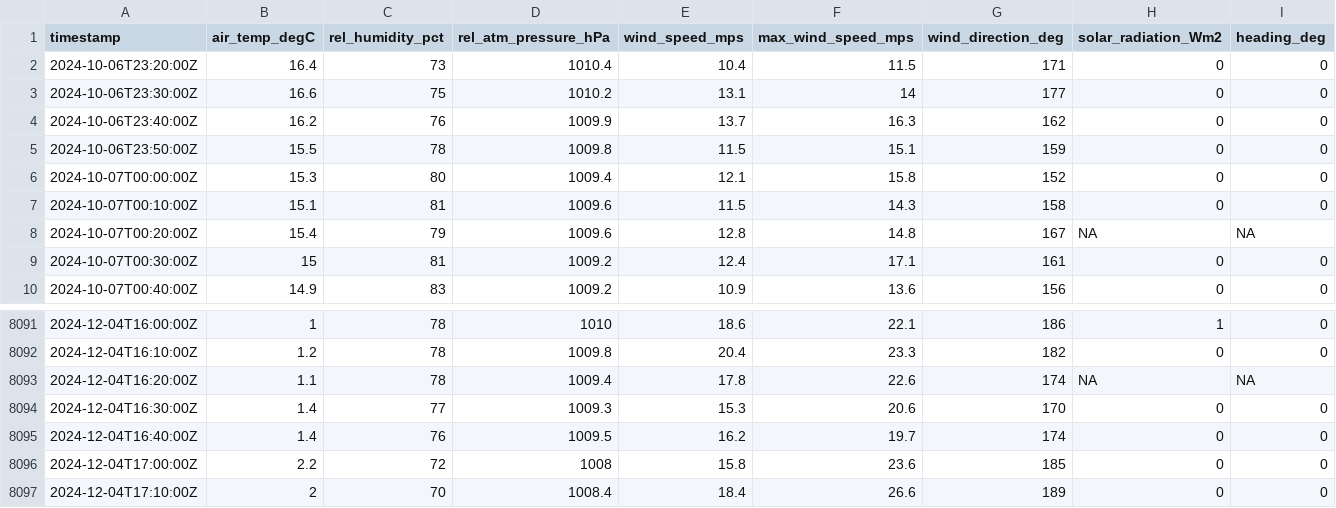
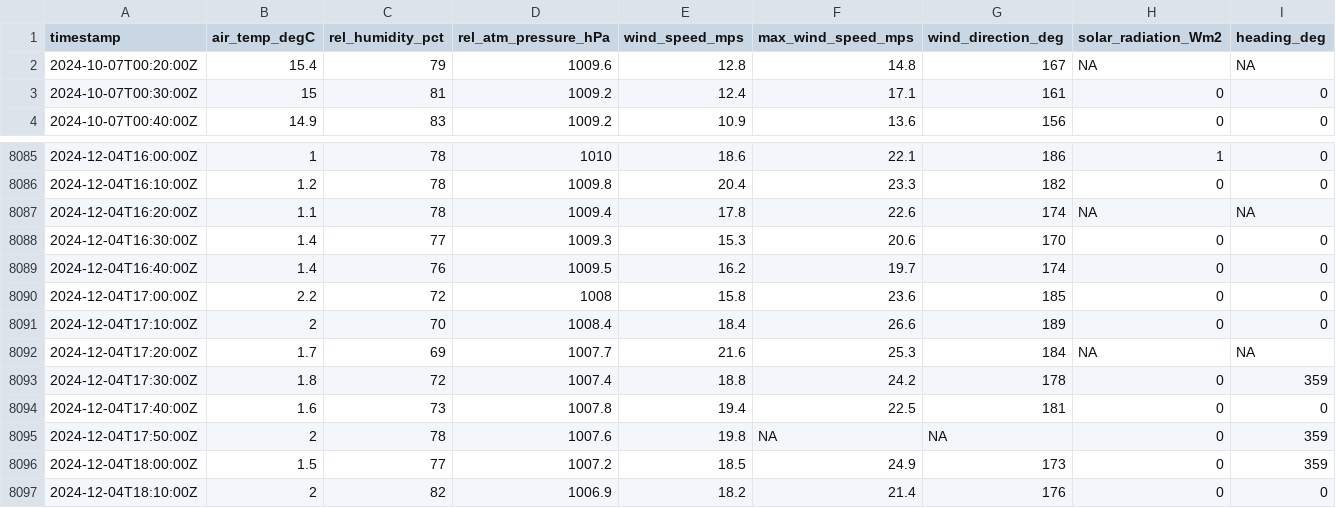
Before and after one commit to mchvaughan/lcbp_data_site, a CSV file: colchester_reef_met_data.csv, drawn as a sheet; only a part is shown, gaps mark what is left out; removed rows and columns are numbered as before the commit, all else as after; the diff names each change by its address in the sheet, - before the commit and + after, or states it on an @@ line.

Commit message:
automatically updating Lake Champlain Basin data website

```diff
--- a/colchester_reef_met_data.csv
+++ b/colchester_reef_met_data.csv
-row 2: 2024-10-06T23:20:00Z | 16.4 | 73 | 1010.4 | 10.4 | 11.5 | 171 | 0 | 0
-row 3: 2024-10-06T23:30:00Z | 16.6 | 75 | 1010.2 | 13.1 | 14 | 177 | 0 | 0
-row 4: 2024-10-06T23:40:00Z | 16.2 | 76 | 1009.9 | 13.7 | 16.3 | 162 | 0 | 0
-row 5: 2024-10-06T23:50:00Z | 15.5 | 78 | 1009.8 | 11.5 | 15.1 | 159 | 0 | 0
-row 6: 2024-10-07T00:00:00Z | 15.3 | 80 | 1009.4 | 12.1 | 15.8 | 152 | 0 | 0
-row 7: 2024-10-07T00:10:00Z | 15.1 | 81 | 1009.6 | 11.5 | 14.3 | 158 | 0 | 0
+row 8092: 2024-12-04T17:20:00Z | 1.7 | 69 | 1007.7 | 21.6 | 25.3 | 184 | NA | NA
+row 8093: 2024-12-04T17:30:00Z | 1.8 | 72 | 1007.4 | 18.8 | 24.2 | 178 | 0 | 359
+row 8094: 2024-12-04T17:40:00Z | 1.6 | 73 | 1007.8 | 19.4 | 22.5 | 181 | 0 | 0
+row 8095: 2024-12-04T17:50:00Z | 2 | 78 | 1007.6 | 19.8 | NA | NA | 0 | 359
+row 8096: 2024-12-04T18:00:00Z | 1.5 | 77 | 1007.2 | 18.5 | 24.9 | 173 | 0 | 359
+row 8097: 2024-12-04T18:10:00Z | 2 | 82 | 1006.9 | 18.2 | 21.4 | 176 | 0 | 0
```
Also changed, not shown: 1 other file.
